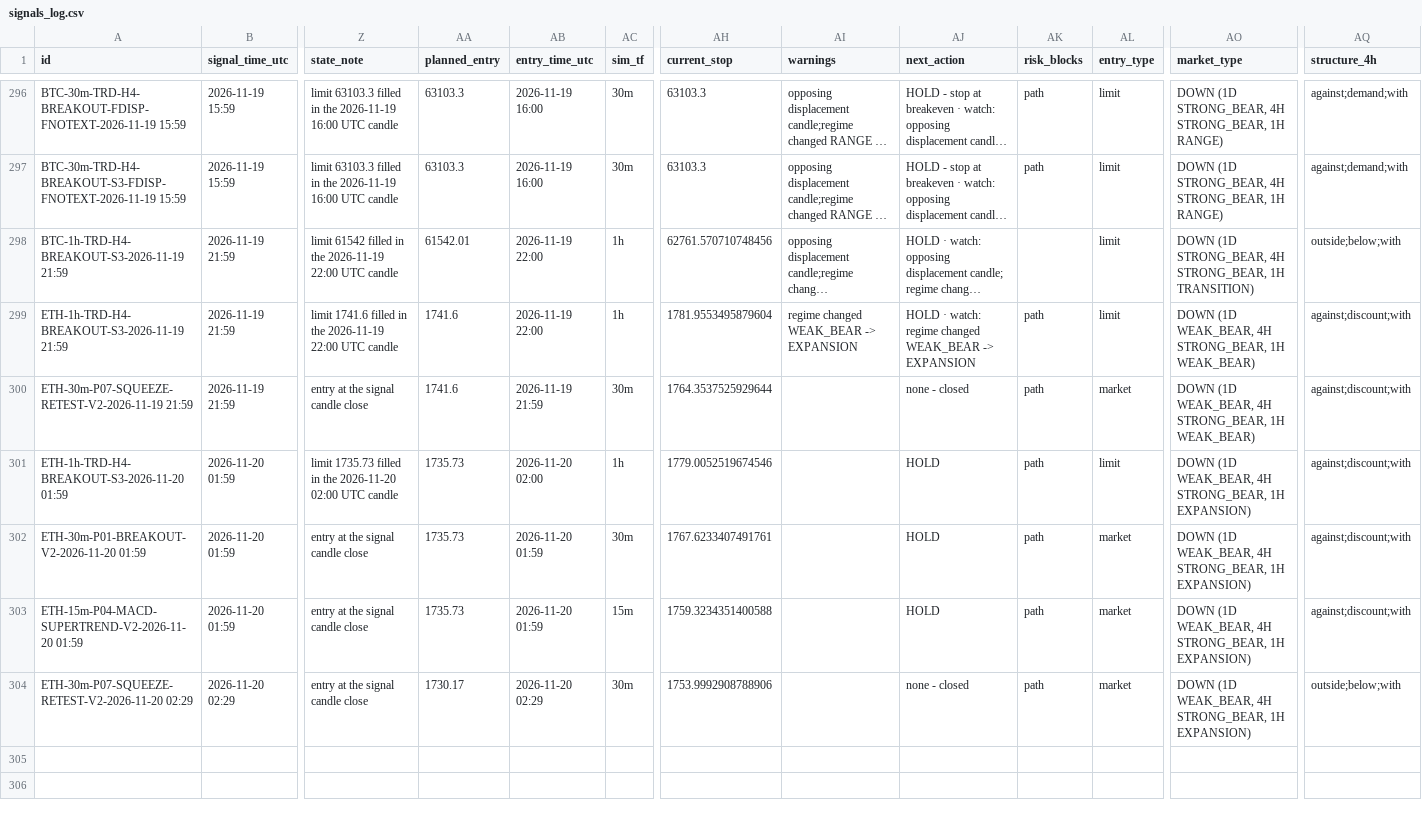
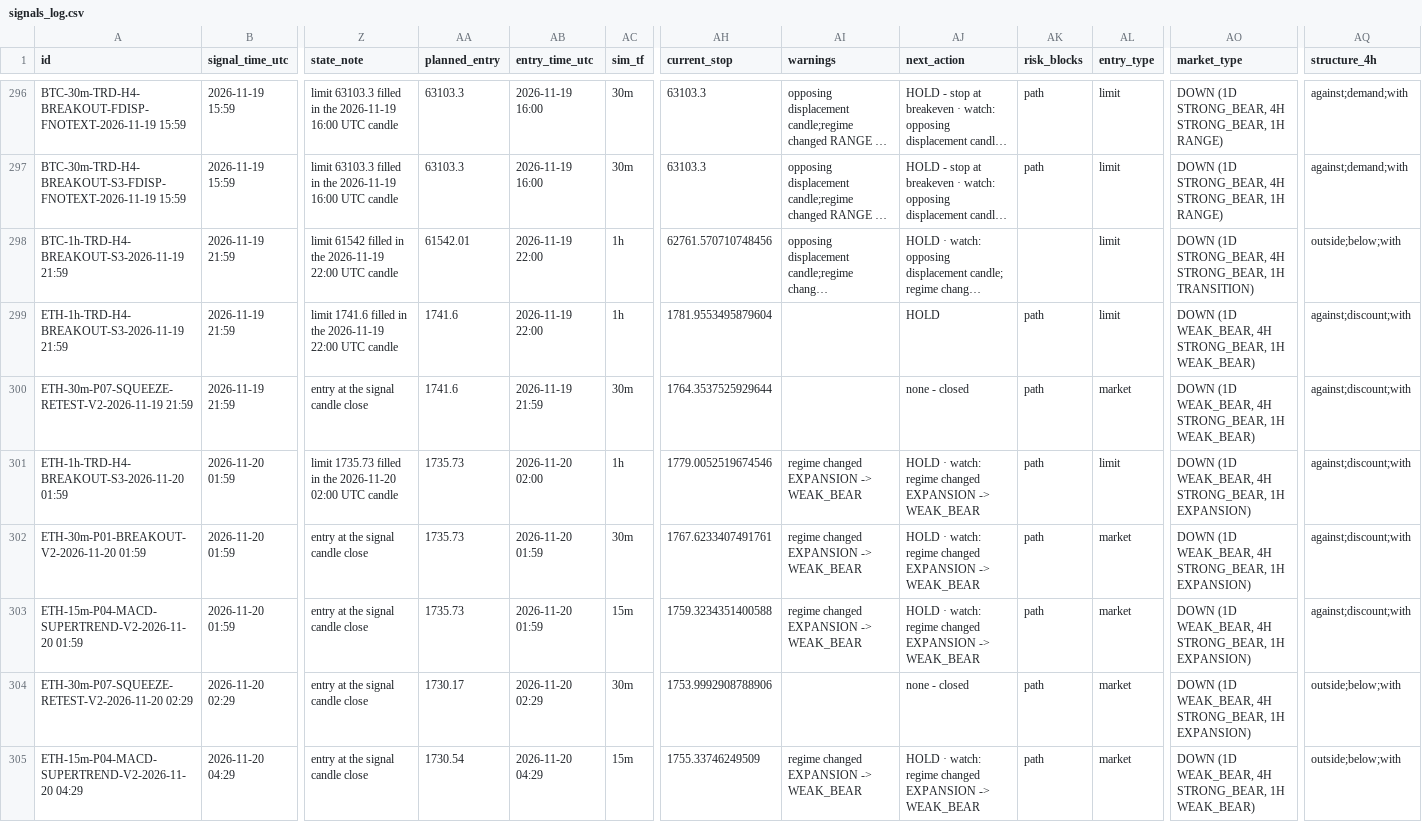
Before and after one commit to mayastraglobal-ui/crypto-signal-agent, a CSV file: reports/signals_log.csv, drawn as a sheet; only a part is shown, gaps mark what is left out; long unchanged cells end in …; rows hold the shown columns only; the diff names each change by its address in the sheet, - before the commit and + after, or states it on an @@ line.

```diff
--- a/reports/signals_log.csv
+++ b/reports/signals_log.csv
-AI299 (warnings): regime changed WEAK_BEAR -> EXPANSION
+AI299 (warnings): (empty)
-AJ299 (next_action): HOLD · watch: regime changed WEAK_BEAR -> EXPANSION
+AJ299 (next_action): HOLD
-AI301:AI303 (warnings): (empty)
+AI301:AI303 (warnings): regime changed EXPANSION -> WEAK_BEAR
-AJ301:AJ303 (next_action): HOLD
+AJ301:AJ303 (next_action): HOLD · watch: regime changed EXPANSION -> WEAK_BEAR
+row 305: ETH-15m-P04-MACD-SUPERTREND-V2-2026-11-20 04:29 | 2026-11-20 04:29 | entry at the signal candle close | 1730.54 | 2026-11-20 04:29 | 15m | 1755.33746249509 | regime changed EXPANSION -> WEAK_BEAR | HOLD · watch: regime changed EXPANSION -> WEAK_BEAR | path | market | DOWN (1D WEAK_BEAR, 4H STRONG_BEAR, 1H WEAK_BEAR) | outside;below;with
```
Also changed, not shown: reports/position_events.csv, reports/strategy_scoreboard.csv, 20 other files.
